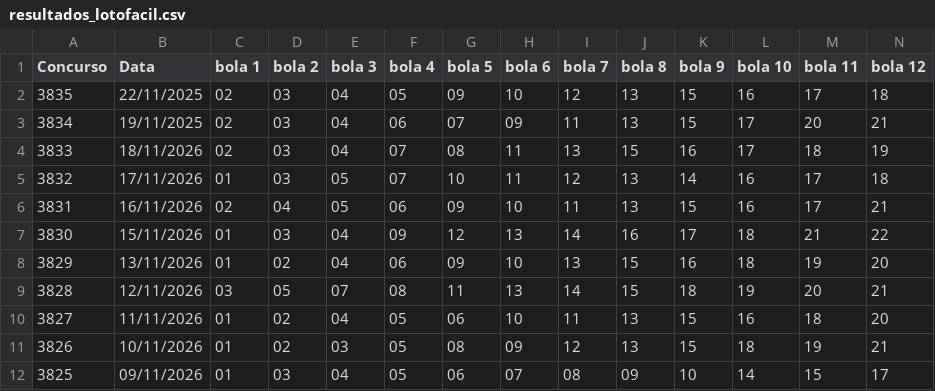
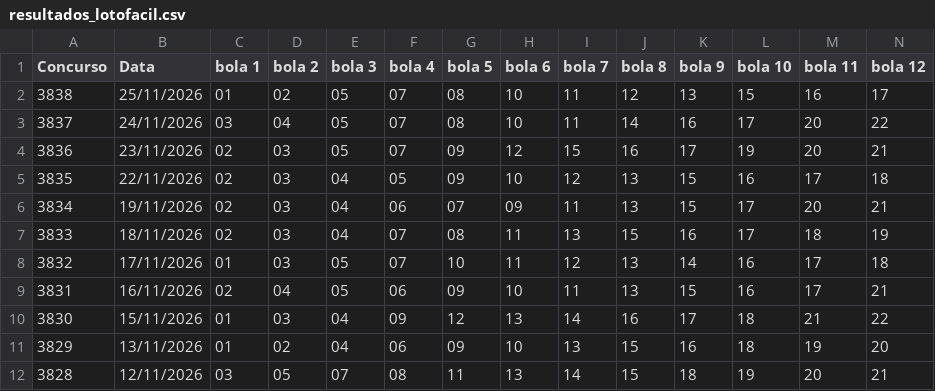
Before and after one commit to PedroAntico/Fauna---Loterias, a CSV file: resultados_lotofacil.csv, drawn as a sheet; only a part is shown; the shorter side is filled out with more unchanged rows; addresses are those after the commit; rows hold the shown columns only; the diff names each change by its address in the sheet, - before the commit and + after, or states it on an @@ line.

Commit message:
Update resultados_lotofacil.csv

```diff
--- a/resultados_lotofacil.csv
+++ b/resultados_lotofacil.csv
+row 2: 3838 | 25/11/2026 | 01 | 02 | 05 | 07 | 08 | 10 | 11 | 12 | 13 | 15 | 16 | 17
+row 3: 3837 | 24/11/2026 | 03 | 04 | 05 | 07 | 08 | 10 | 11 | 14 | 16 | 17 | 20 | 22
+row 4: 3836 | 23/11/2026 | 02 | 03 | 05 | 07 | 09 | 12 | 15 | 16 | 17 | 19 | 20 | 21
-B5 (Data): 22/11/2025
+B5 (Data): 22/11/2026
-B6 (Data): 19/11/2025
+B6 (Data): 19/11/2026
```
